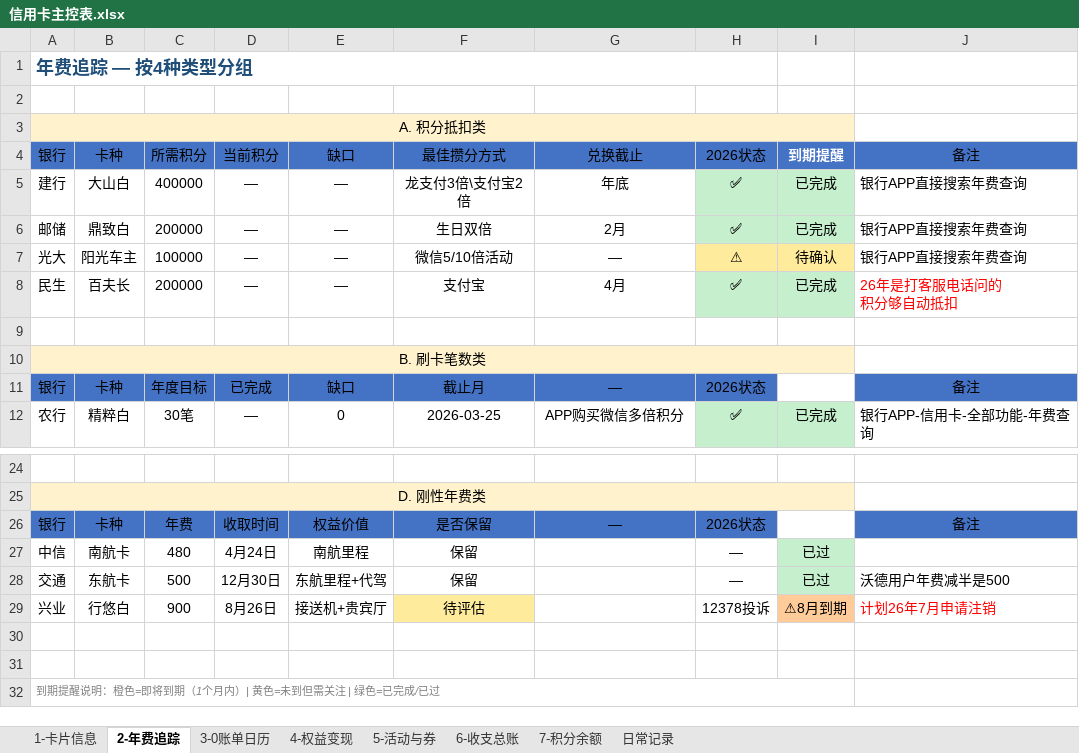
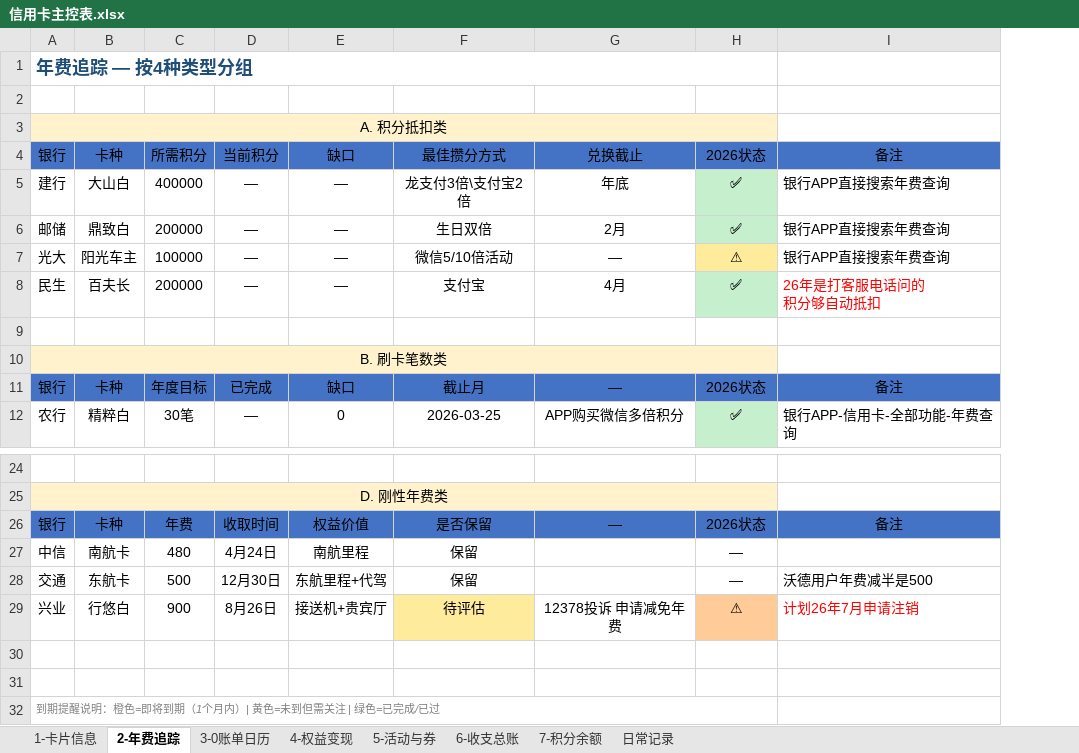
Before and after one commit to Eoser-Harvey/ContextStack, an Excel workbook: 02-Knowledge/investment-research/credit-card-management/信用卡主控表.xlsx, sheet 2-年费追踪, drawn as a sheet; only a part is shown, gaps mark what is left out; values as stored, in another font and other column widths than the file's, no borders; conditional formats not drawn; the diff names each change by its address in the sheet, - before the commit and + after, or states it on an @@ line.

```diff
--- a/02-Knowledge/investment-research/credit-card-management/信用卡主控表.xlsx (sheet 2-年费追踪)
+++ b/02-Knowledge/investment-research/credit-card-management/信用卡主控表.xlsx (sheet 2-年费追踪)
-column I, rows 4-12: 到期提醒 | 已完成 | 已完成 | 待确认 | 已完成 |  |  |  | 已完成; rows 27-29: 已过 | 已过 | ⚠8月到期
-G29: (empty)
+G29: 12378投诉 申请减免年费
-H29: 12378投诉
+H29: ⚠
-H29 fill: none
+H29 fill: #FFCC99
```
Also changed, not shown: sheet 6-收支总账, sheet 4-权益变现, 2 other files.
